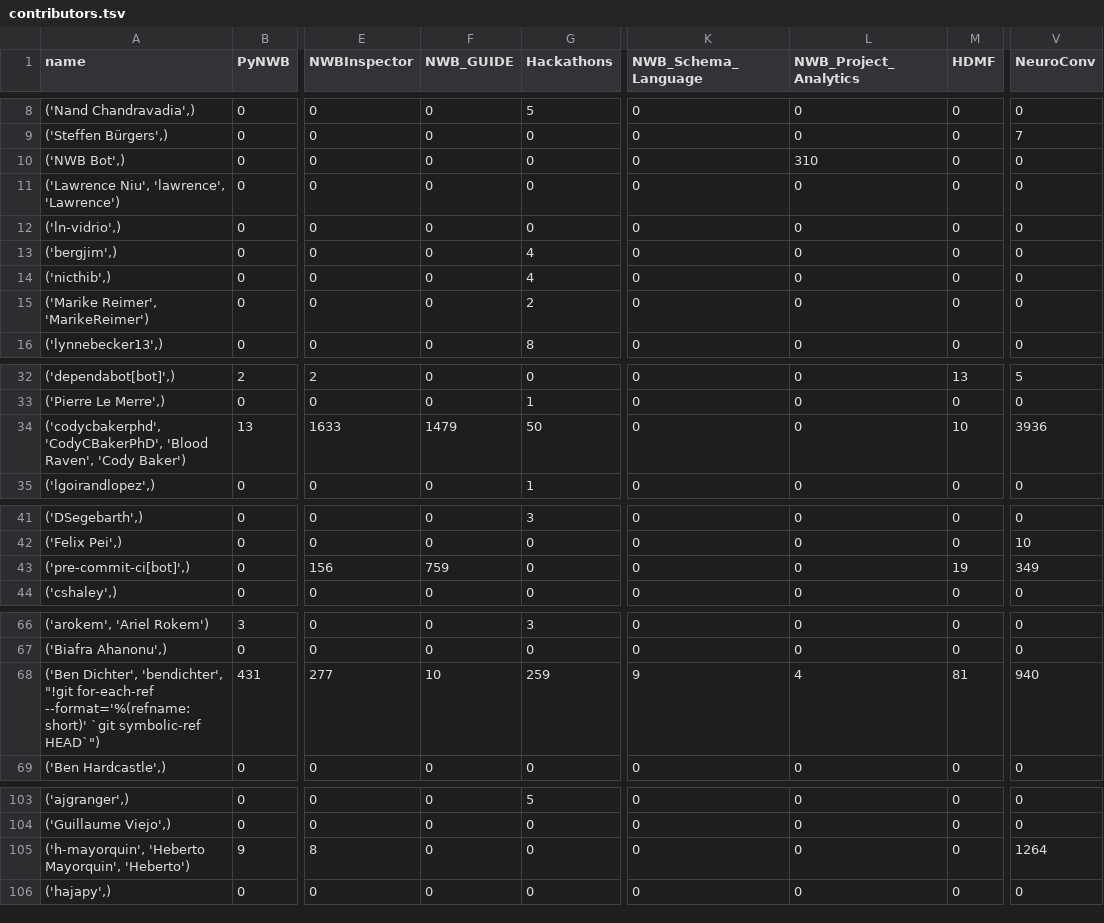
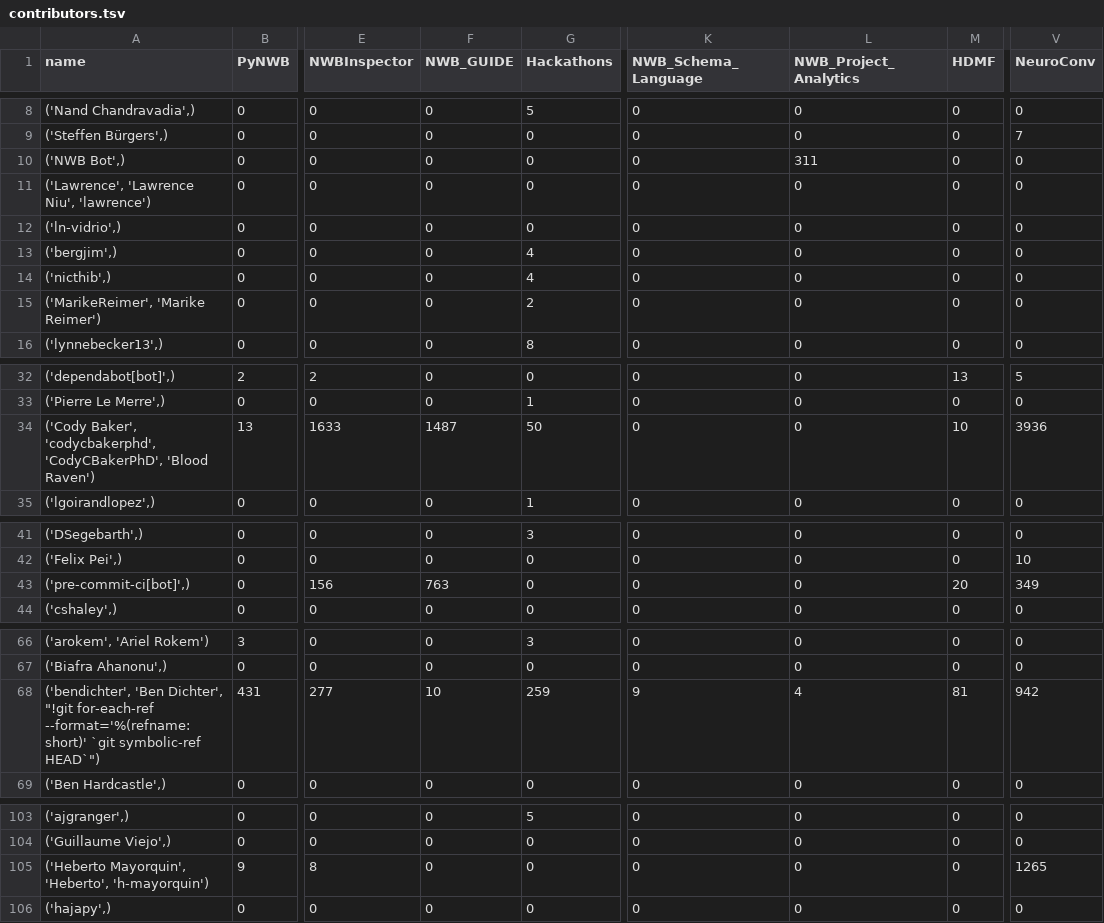
Before and after one commit to NeurodataWithoutBorders/nwb-project-analytics, a TSV file: data/contributors.tsv, drawn as a sheet; only a part is shown, gaps mark what is left out; the diff covers the shown part only; the diff names each change by its address in the sheet, - before the commit and + after, or states it on an @@ line.

```diff
--- a/data/contributors.tsv
+++ b/data/contributors.tsv
-L10 (NWB_Project_Analytics): 310
+L10 (NWB_Project_Analytics): 311
-A11 (name): ('Lawrence Niu', 'lawrence', 'Lawrence')
+A11 (name): ('Lawrence', 'Lawrence Niu', 'lawrence')
-A15 (name): ('Marike Reimer', 'MarikeReimer')
+A15 (name): ('MarikeReimer', 'Marike Reimer')
-A34 (name): ('codycbakerphd', 'CodyCBakerPhD', 'Blood Raven', 'Cody Baker')
+A34 (name): ('Cody Baker', 'codycbakerphd', 'CodyCBakerPhD', 'Blood Raven')
-F34 (NWB_GUIDE): 1479
+F34 (NWB_GUIDE): 1487
-F43 (NWB_GUIDE): 759
+F43 (NWB_GUIDE): 763
-M43 (HDMF): 19
+M43 (HDMF): 20
-A68 (name): ('Ben Dichter', 'bendichter', "!git for-each-ref…
+A68 (name): ('bendichter', 'Ben Dichter', "!git for-each-ref…
-V68 (NeuroConv): 940
+V68 (NeuroConv): 942
-A105 (name): ('h-mayorquin', 'Heberto Mayorquin', 'Heberto')
+A105 (name): ('Heberto Mayorquin', 'Heberto', 'h-mayorquin')
-V105 (NeuroConv): 1264
+V105 (NeuroConv): 1265
```
Also changed, not shown: 9 edited cells elsewhere in this file, 2 other files.
